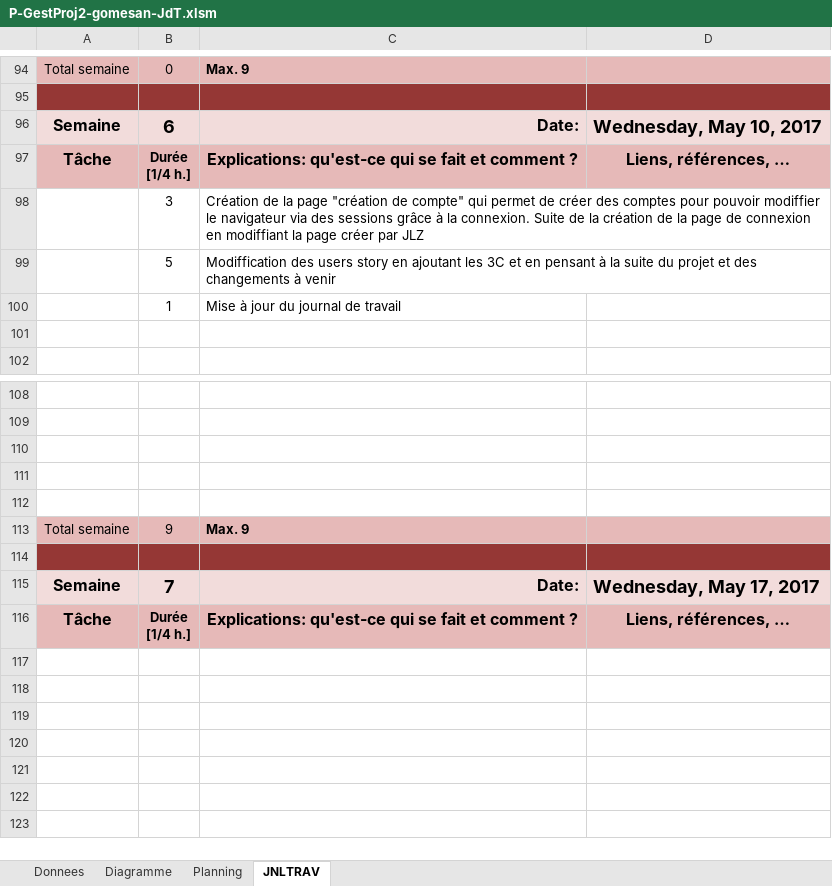
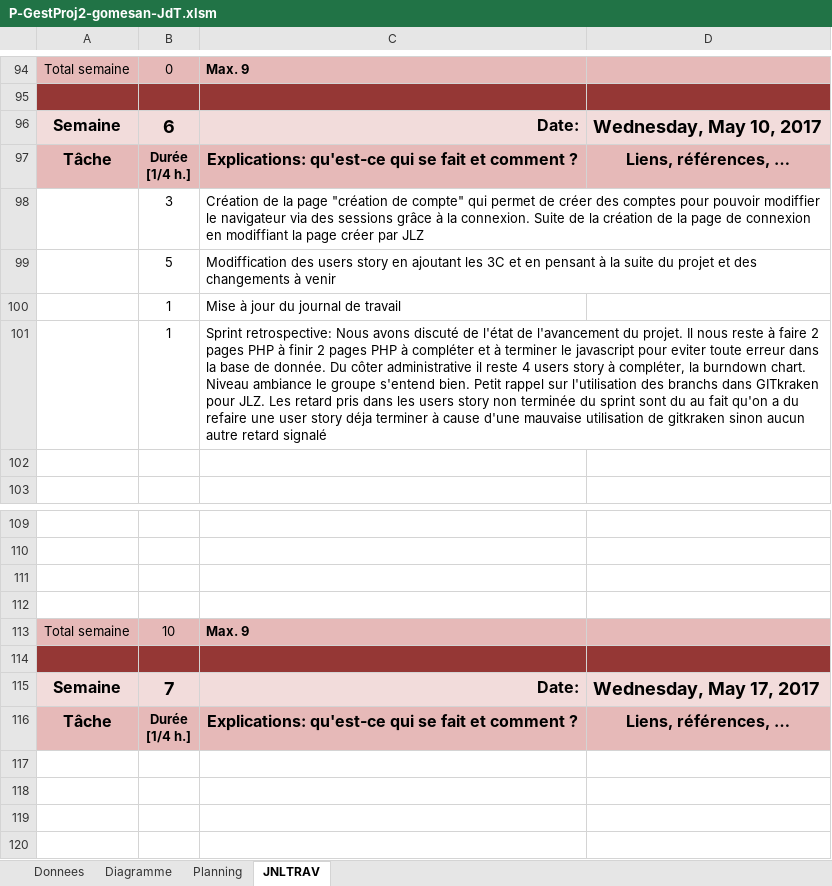
Before and after one commit to Fairymax/col-go-lo, an Excel workbook: P-GestProj2-gomesan-JdT.xlsm, sheet JNLTRAV, drawn as a sheet; only a part is shown, gaps mark what is left out; the shorter side is filled out with more unchanged rows; values as stored, in another font and other column widths than the file's, no borders; charts and pictures not drawn; removed rows and columns are numbered as before the commit, all else as after; the diff names each change by its address in the sheet, - before the commit and + after, or states it on an @@ line.

Commit message:
AGS JDT
Mise à jour du JDT pour la retrospective

```diff
--- a/P-GestProj2-gomesan-JdT.xlsm (sheet JNLTRAV)
+++ b/P-GestProj2-gomesan-JdT.xlsm (sheet JNLTRAV)
+row 101:  | 1 | Sprint retrospective: Nous avons discuté de l'état de l'avancement du projet. Il nous reste à faire 2 pages PHP à finir 2 pages PHP à compléter et à terminer le javascript pour eviter toute erreur dans la base de donnée. Du côter administrative il reste 4 users story à compléter, la burndown chart. Niveau ambiance le groupe s'entend bien. Petit rappel sur l'utilisation des branchs dans GITkraken pour JLZ. Les retard pris dans les users story non terminée du sprint sont du au fait qu'on a du refaire une user story déja terminer à cause d'une mauvaise utilisation de gitkraken sinon aucun autre retard signalé
-row 112: (empty)
-B113: 9
+B113: 10
```
Also changed, not shown: charts or pictures.
